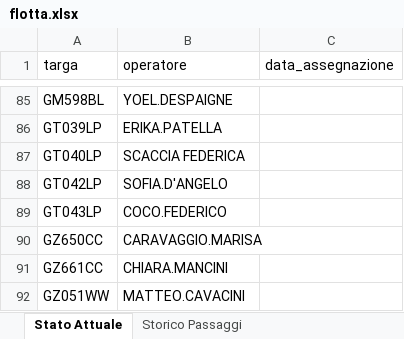
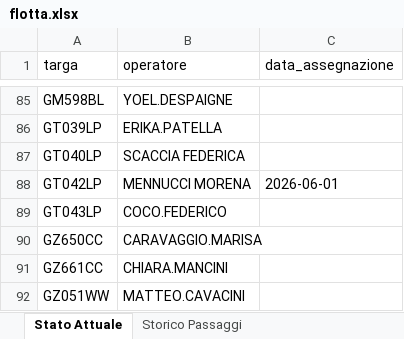
Before and after one commit to messinesetsrm-cell/db_auto, an Excel workbook: flotta.xlsx, sheet Stato Attuale, drawn as a sheet; only a part is shown, gaps mark what is left out; values as stored, in another font and other column widths than the file's, no borders; the diff names each change by its address in the sheet, - before the commit and + after, or states it on an @@ line.

```diff
--- a/flotta.xlsx (sheet Stato Attuale)
+++ b/flotta.xlsx (sheet Stato Attuale)
-B88 (operatore): SOFIA.D'ANGELO
+B88 (operatore): MENNUCCI MORENA
-C88 (data_assegnazione): (empty)
+C88 (data_assegnazione): 2026-06-01
```
Also changed, not shown: sheet Storico Passaggi.
